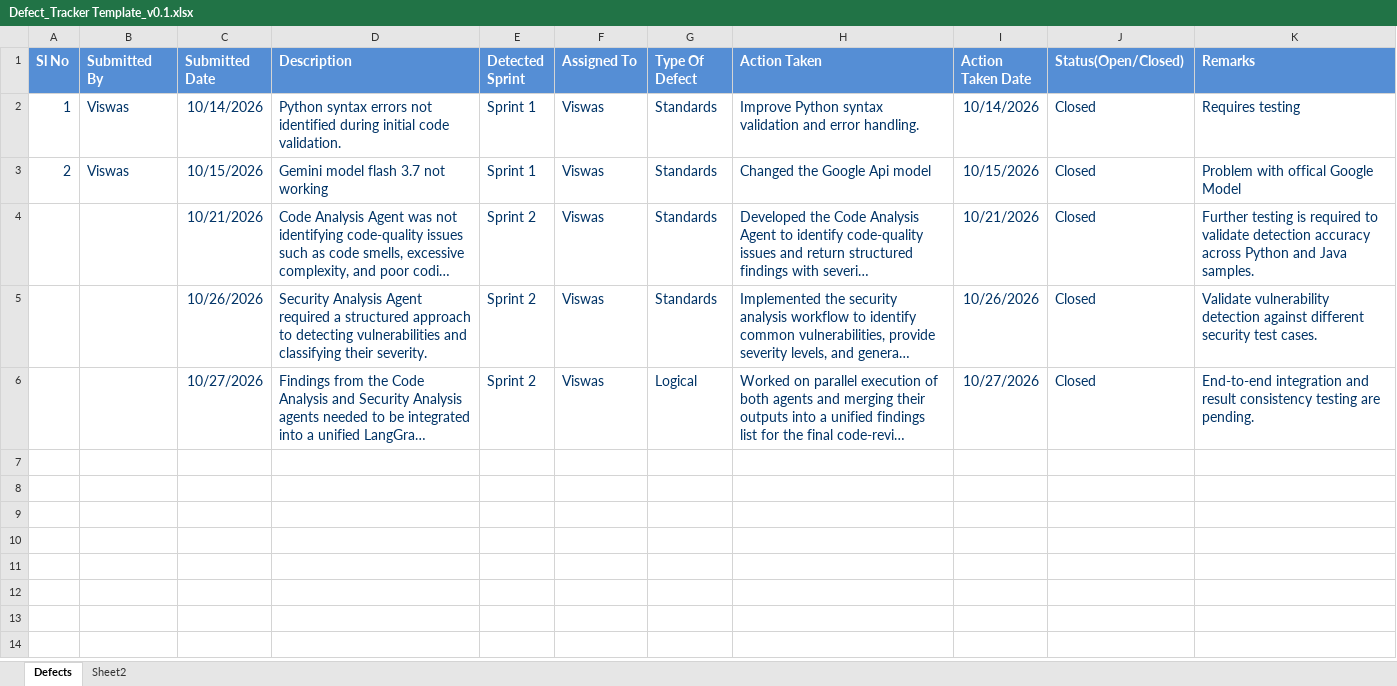
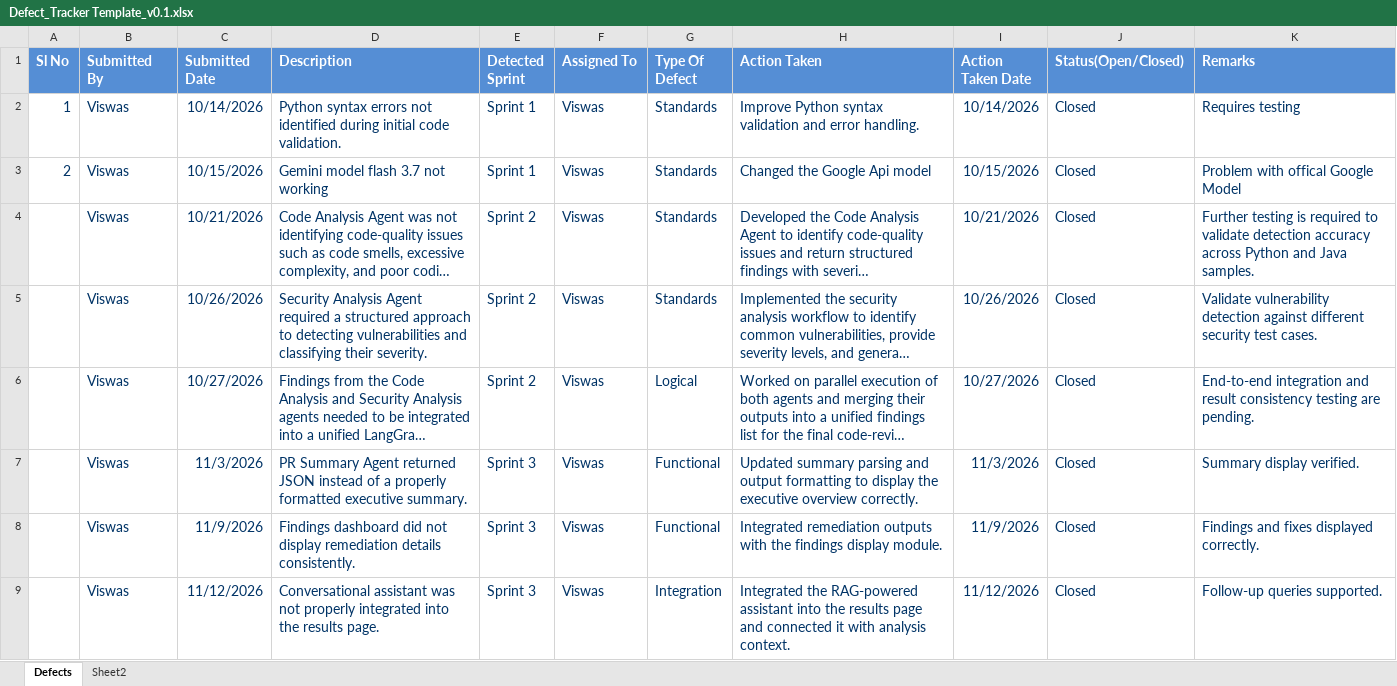
Before and after one commit to VenkataViswas/AI-Code-Review-Security-Analysis-Agent, an Excel workbook: Agile project tracking/Defect_Tracker Template_v0.1.xlsx, sheet Defects, drawn as a sheet; long unchanged cells end in …; values as stored, in another font and other column widths than the file's, no borders; the diff names each change by its address in the sheet, - before the commit and + after, or states it on an @@ line.

```diff
--- a/Agile project tracking/Defect_Tracker Template_v0.1.xlsx (sheet Defects)
+++ b/Agile project tracking/Defect_Tracker Template_v0.1.xlsx (sheet Defects)
-B4:B6 (Submitted By): (empty)
+B4:B6 (Submitted By): Viswas
+row 7:  | Viswas | 11/3/2026 | PR Summary Agent returned JSON instead of a properly formatted executive summary. | Sprint 3 | Viswas | Functional | Updated summary parsing and output formatting to display the executive overview correctly. | 11/3/2026 | Closed | Summary display verified.
+row 8:  | Viswas | 11/9/2026 | Findings dashboard did not display remediation details consistently. | Sprint 3 | Viswas | Functional | Integrated remediation outputs with the findings display module. | 11/9/2026 | Closed | Findings and fixes displayed correctly.
+row 9:  | Viswas | 11/12/2026 | Conversational assistant was not properly integrated into the results page. | Sprint 3 | Viswas | Integration | Integrated the RAG-powered assistant into the results page and connected it with analysis context. | 11/12/2026 | Closed | Follow-up queries supported.
```
Also changed, not shown: Agile project tracking/Unit_Test_Plan_v0.1.xlsx, 2 other files.
